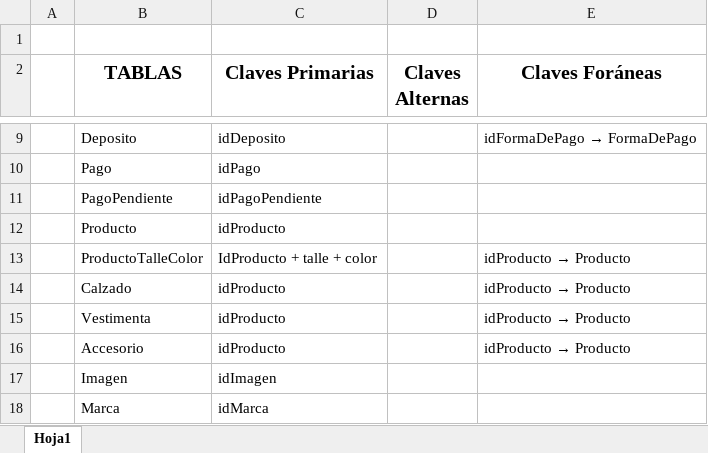
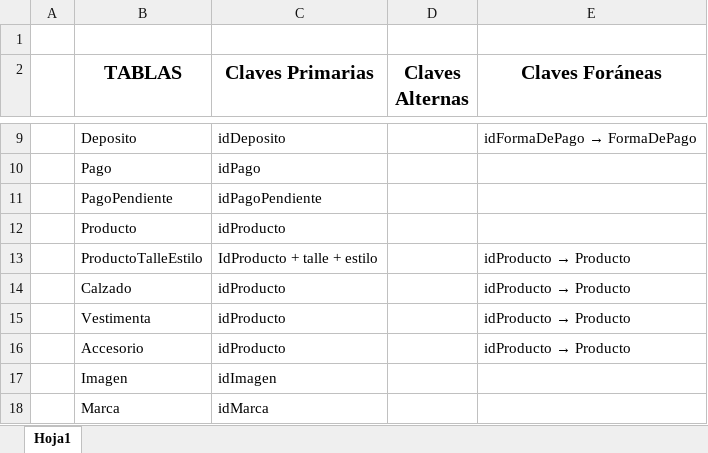
Before and after one commit to YolausGG/ProyectosReact-TrocheGodoy, an Excel workbook: documentacion-Ecommerce/CuadroDeClaves-Ecommerce.xlsx, sheet Hoja1, drawn as a sheet; only a part is shown, gaps mark what is left out; values as stored, in another font and other column widths than the file's, no borders; the diff names each change by its address in the sheet, - before the commit and + after, or states it on an @@ line.

Commit message:
Modificacion Doc.Tabla TalleEstilo
Co-Authored-By: Yolaus Godoy <81392395+YolausGG@users.noreply.github.com>

```diff
--- a/documentacion-Ecommerce/CuadroDeClaves-Ecommerce.xlsx (sheet Hoja1)
+++ b/documentacion-Ecommerce/CuadroDeClaves-Ecommerce.xlsx (sheet Hoja1)
-B13 (TABLAS): ProductoTalleColor
+B13 (TABLAS): ProductoTalleEstilo
-C13 (Claves Primarias): IdProducto + talle + color
+C13 (Claves Primarias): IdProducto + talle + estilo
```
Also changed, not shown: 7 other files.
